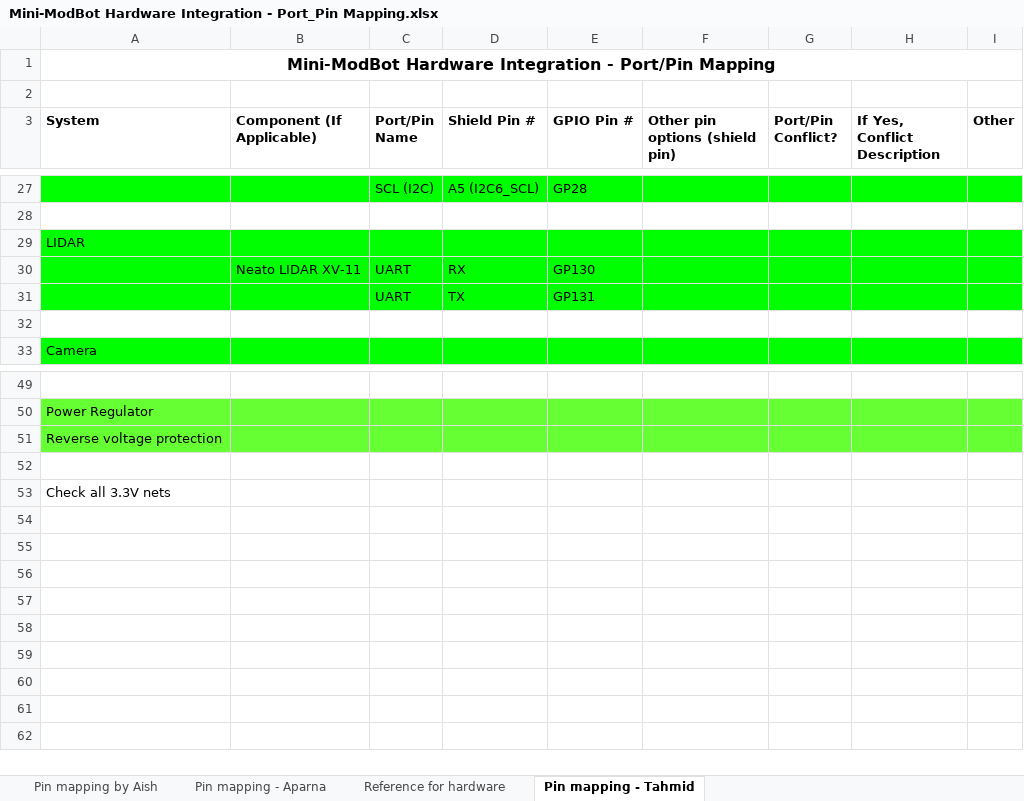
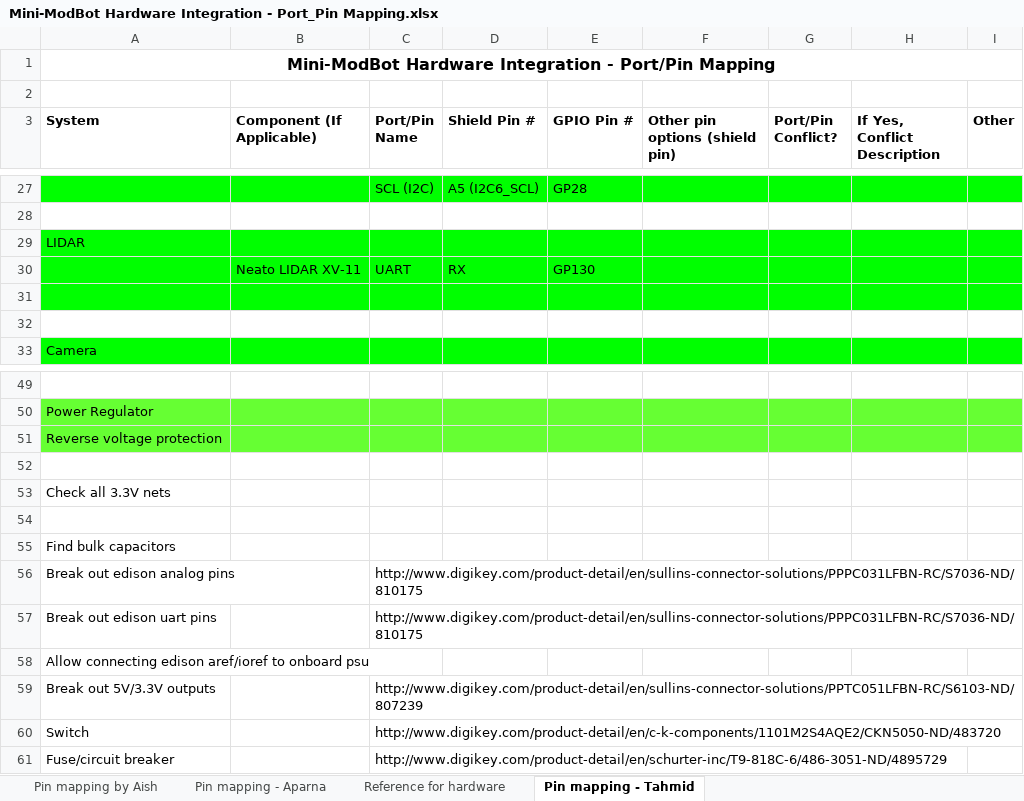
Before and after one commit to cornell-cup/ece-minibot-pcb-sp16, an Excel workbook: Mini-ModBot Hardware Integration - Port_Pin Mapping.xlsx, sheet Pin mapping - Tahmid, drawn as a sheet; only a part is shown, gaps mark what is left out; values as stored, in another font and other column widths than the file's, no borders; conditional formats not drawn; the diff names each change by its address in the sheet, - before the commit and + after, or states it on an @@ line.

```diff
--- a/Mini-ModBot Hardware Integration - Port_Pin Mapping.xlsx (sheet Pin mapping - Tahmid)
+++ b/Mini-ModBot Hardware Integration - Port_Pin Mapping.xlsx (sheet Pin mapping - Tahmid)
-row 31:  |  | UART | TX | GP131
+row 31: (empty)
+row 54: (empty)
+row 55: Find bulk capacitors
+row 56: Break out edison analog pins |  | http://www.digikey.com/product-detail/en/sullins-connector-solutions/PPPC031LFBN-RC/S7036-ND/810175
+row 57: Break out edison uart pins |  | http://www.digikey.com/product-detail/en/sullins-connector-solutions/PPPC031LFBN-RC/S7036-ND/810175
+row 58: Allow connecting edison aref/ioref to onboard psu
+row 59: Break out 5V/3.3V outputs |  | http://www.digikey.com/product-detail/en/sullins-connector-solutions/PPTC051LFBN-RC/S6103-ND/807239
+row 60: Switch |  | http://www.digikey.com/product-detail/en/c-k-components/1101M2S4AQE2/CKN5050-ND/483720
+row 61: Fuse/circuit breaker |  | http://www.digikey.com/product-detail/en/schurter-inc/T9-818C-6/486-3051-ND/4895729
```
Also changed, not shown: 6 other files.
